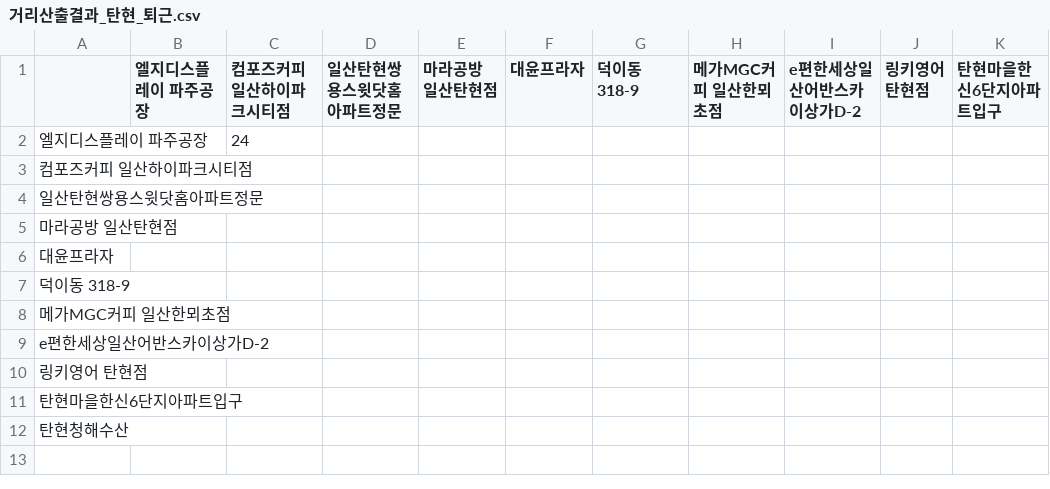
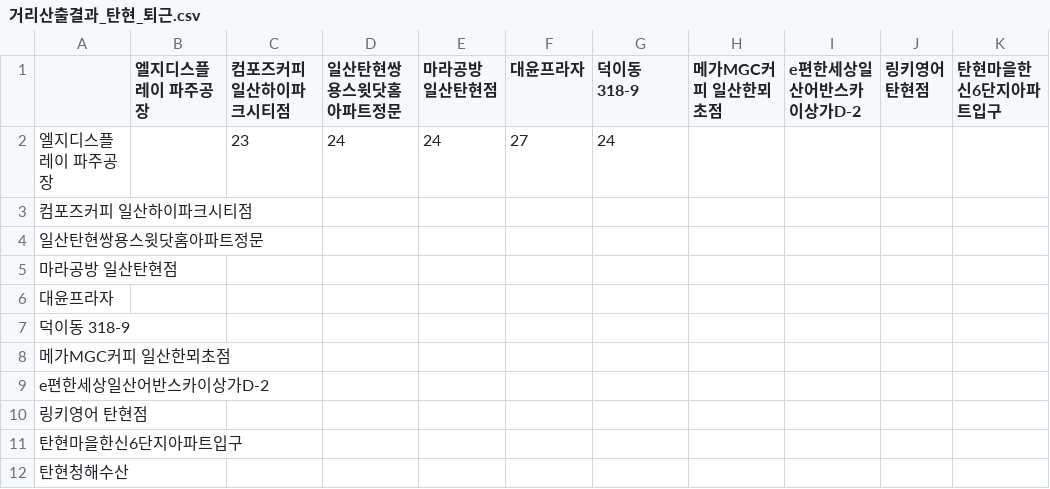
Before and after one commit to sgw0214/VSC, a CSV file: 거리산출결과_탄현_퇴근.csv, drawn as a sheet; only a part is shown; the diff names each change by its address in the sheet, - before the commit and + after, or states it on an @@ line.

Commit message:
--- Auto Git Commit ---

```diff
--- a/거리산출결과_탄현_퇴근.csv
+++ b/거리산출결과_탄현_퇴근.csv
-C2 (컴포즈커피 일산하이파크시티점): 24
+C2 (컴포즈커피 일산하이파크시티점): 23
-D2 (일산탄현쌍용스윗닷홈아파트정문): (empty)
+D2 (일산탄현쌍용스윗닷홈아파트정문): 24
-E2 (마라공방 일산탄현점): (empty)
+E2 (마라공방 일산탄현점): 24
-F2 (대윤프라자): (empty)
+F2 (대윤프라자): 27
-G2 (덕이동 318-9): (empty)
+G2 (덕이동 318-9): 24
```
